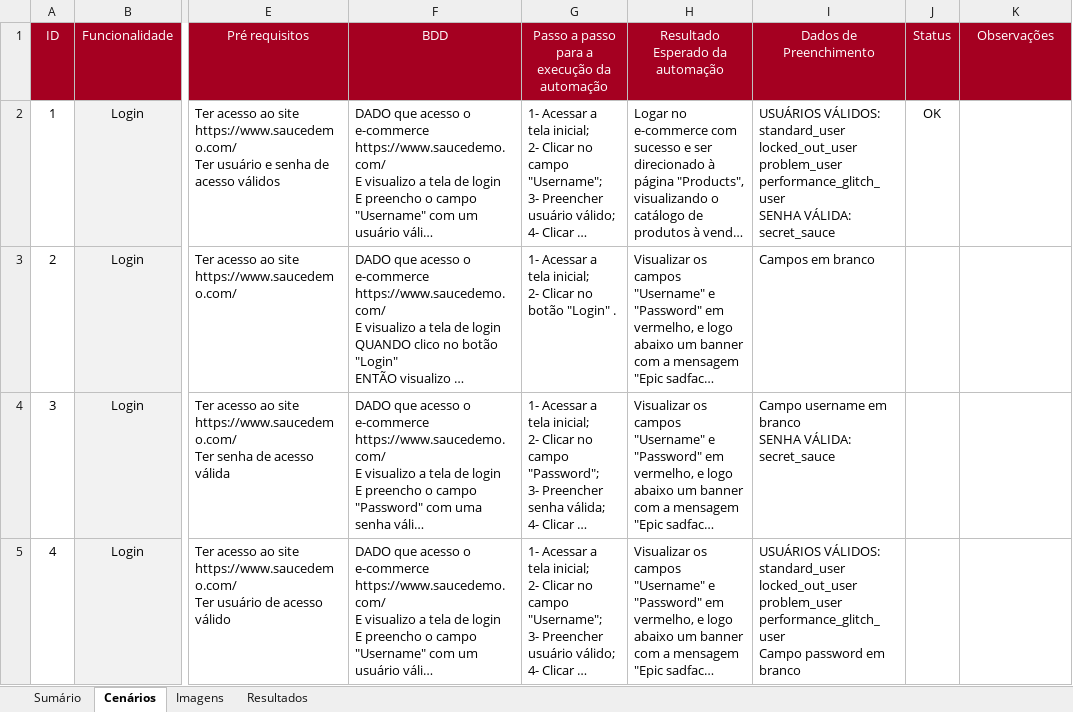
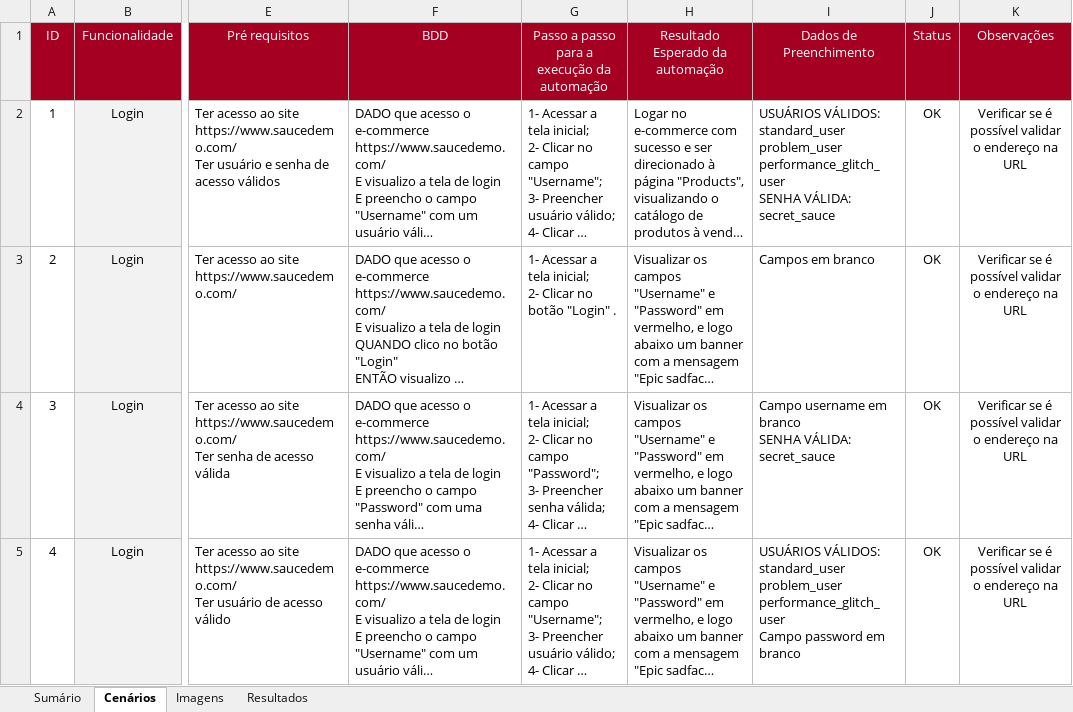
Before and after one commit to patricia-campos/selenium-saucedemo, an Excel workbook: plano-de-testes-Saucedemo.xlsx, sheet Cenários, drawn as a sheet; only a part is shown, gaps mark what is left out; long unchanged cells end in …; values as stored, in another font and other column widths than the file's, no borders; conditional formats not drawn; ↵ is a line break in a cell; the diff covers the shown part only; the diff names each change by its address in the sheet, - before the commit and + after, or states it on an @@ line.

Commit message:
[Feature] Atualização do plano de testes. - Inserido teste de login negativo de usuário bloqueado - Inserido status dos testes de automação da funcionalidade de login

```diff
--- a/plano-de-testes-Saucedemo.xlsx (sheet Cenários)
+++ b/plano-de-testes-Saucedemo.xlsx (sheet Cenários)
-I2 (Dados de Preenchimento): …VÁLIDOS: ↵ standard_user ↵ locked_out_user ↵ problem_user ↵ performance_glitch_user…
+I2 (Dados de Preenchimento): …VÁLIDOS: ↵ standard_user ↵ problem_user ↵ performance_glitch_user…
-K2:K5 (Observações): (empty)
+K2:K5 (Observações): Verificar se é possível validar o endereço na URL
-J3:J5 (Status): (empty)
+J3:J5 (Status): OK
-I5 (Dados de Preenchimento): …VÁLIDOS: ↵ standard_user ↵ locked_out_user ↵ problem_user ↵ performance_glitch_user…
+I5 (Dados de Preenchimento): …VÁLIDOS: ↵ standard_user ↵ problem_user ↵ performance_glitch_user…
```
Also changed, not shown: 15 edited cells elsewhere in this sheet, sheet Sumário, sheet Resultados, charts or pictures.
